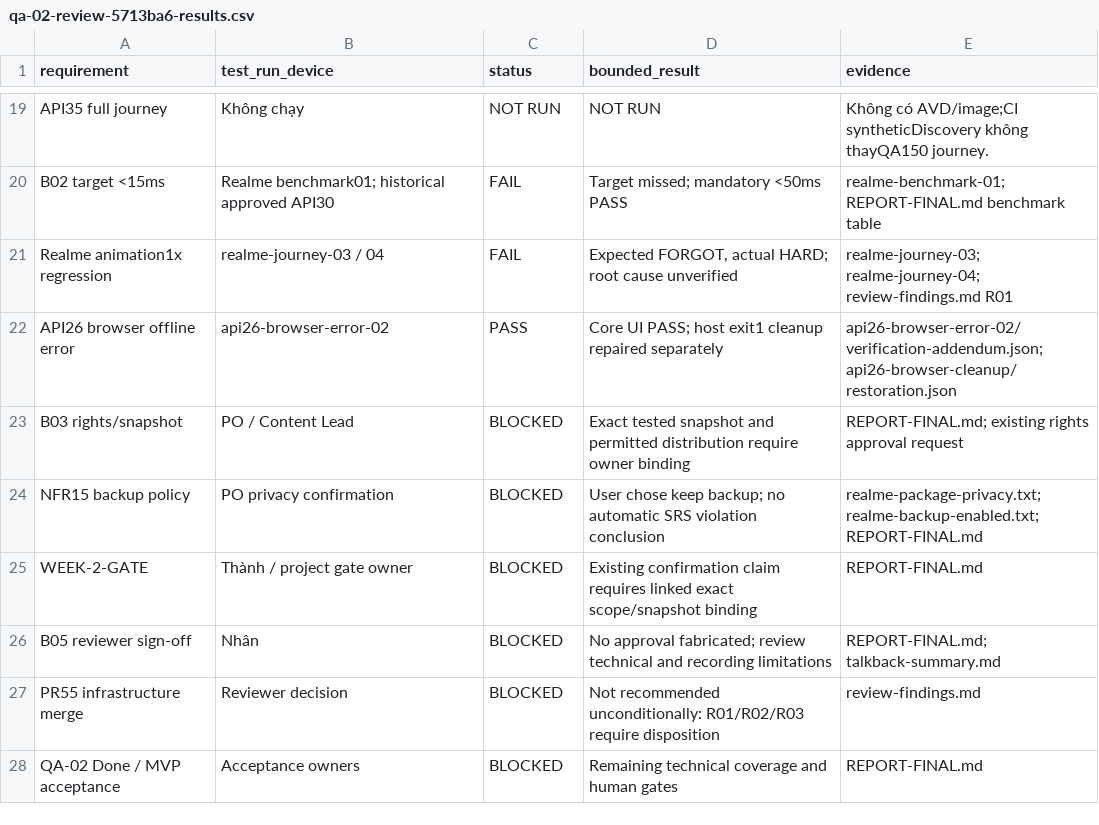
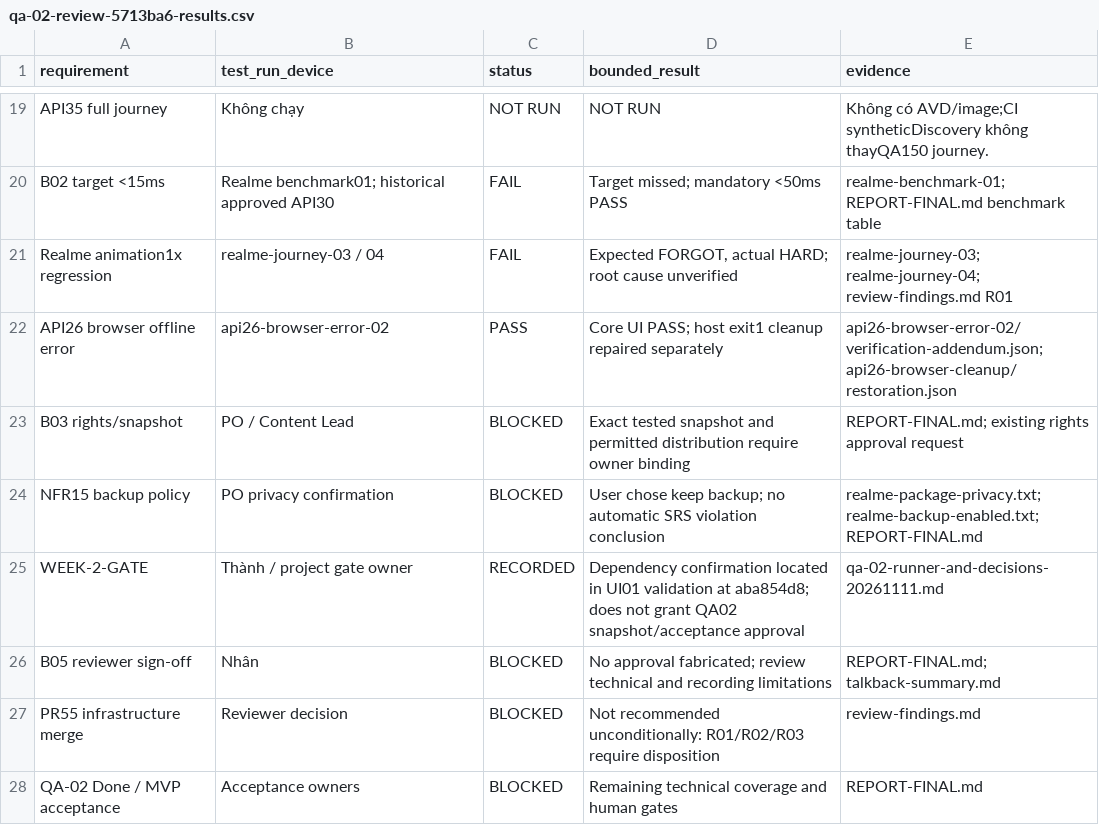
Before and after one commit to ManhT005/VocaMind, a CSV file: docs/qa-02-review-5713ba6-results.csv, drawn as a sheet; only a part is shown, gaps mark what is left out; the diff names each change by its address in the sheet, - before the commit and + after, or states it on an @@ line.

```diff
--- a/docs/qa-02-review-5713ba6-results.csv
+++ b/docs/qa-02-review-5713ba6-results.csv
-C25 (status): BLOCKED
+C25 (status): RECORDED
-D25 (bounded_result): Existing confirmation claim requires linked exact scope/snapshot binding
+D25 (bounded_result): Dependency confirmation located in UI01 validation at aba854d8; does not grant QA02 snapshot/acceptance approval
-E25 (evidence): REPORT-FINAL.md
+E25 (evidence): qa-02-runner-and-decisions-20261111.md
```
Also changed, not shown: docs/qa-02-defects.csv, 13 other files.
